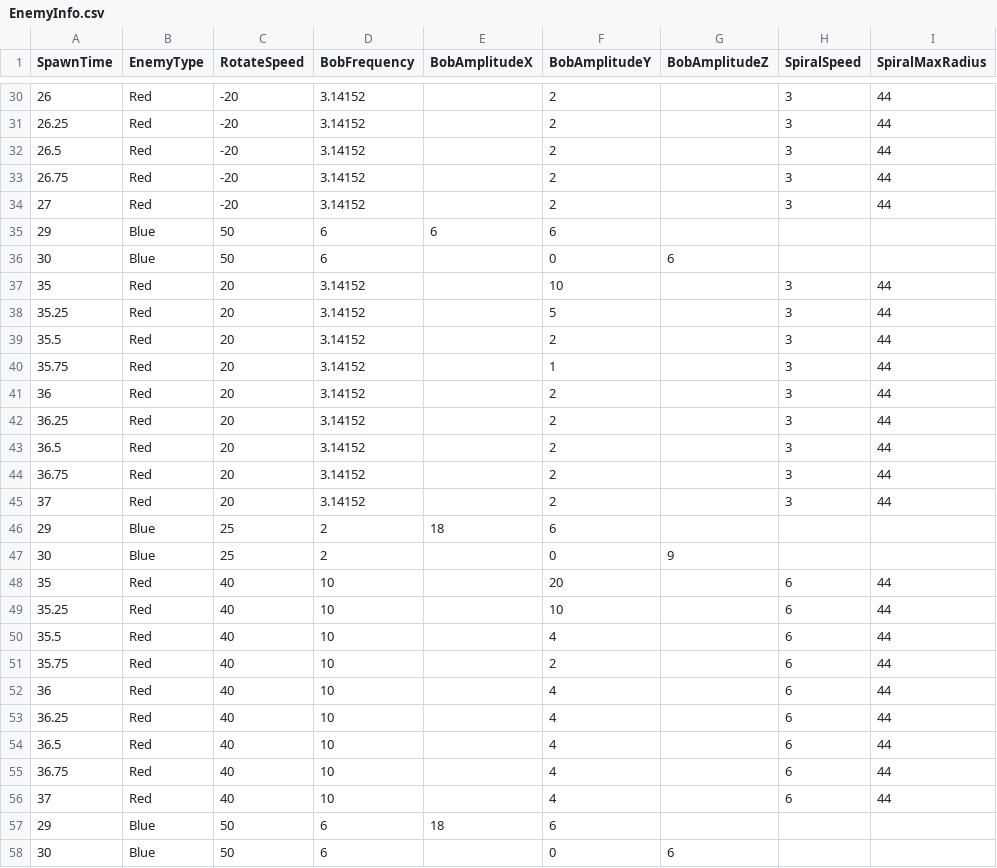
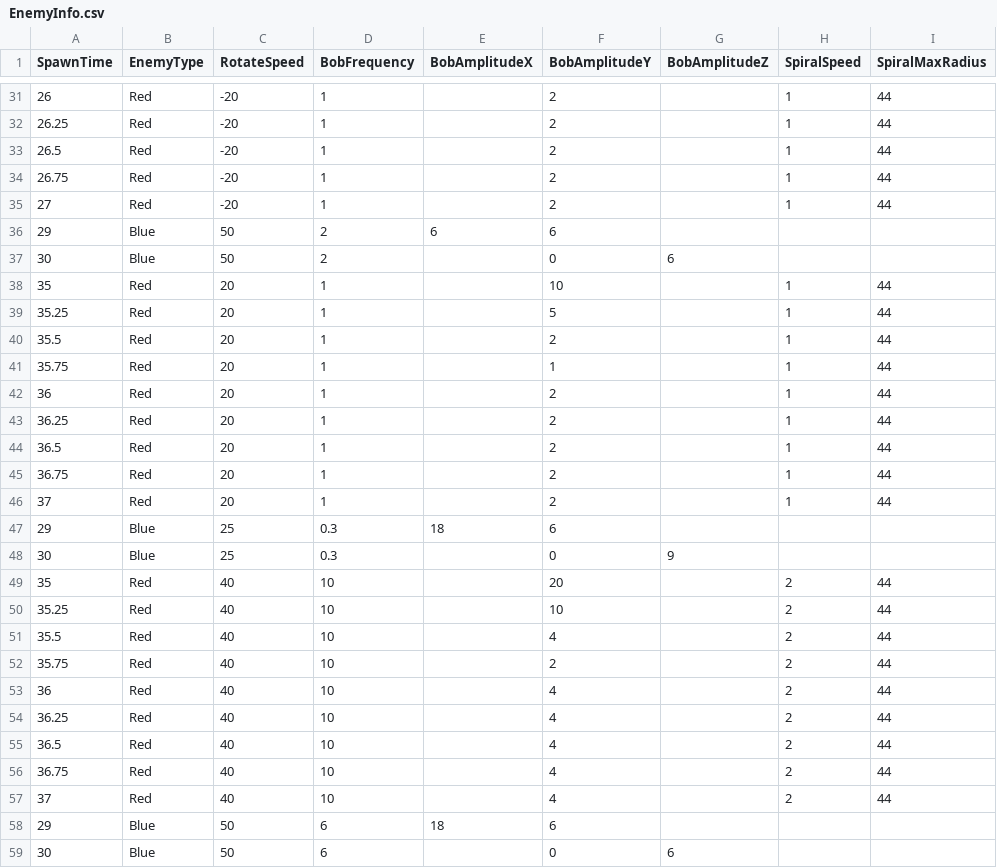
Before and after one commit to paulrahme/TorusShooter, a CSV file: Assets/Resources/CSV/EnemyInfo.csv, drawn as a sheet; only a part is shown, gaps mark what is left out; the diff covers the shown part only.

Commit message:
Adjusted players speeds, enemy speeds, added monkeyhead enemy.

```diff
--- a/Assets/Resources/CSV/EnemyInfo.csv
+++ b/Assets/Resources/CSV/EnemyInfo.csv
@@ -30,28 +31,28 @@ SpawnTime	EnemyType	RotateSpeed	BobFrequency	BobAmplitudeX	BobAmplitudeY	BobAmpl
-26	Red	-20	3.14152		2		3	44
-26.25	Red	-20	3.14152		2		3	44
-26.5	Red	-20	3.14152		2		3	44
-26.75	Red	-20	3.14152		2		3	44
-27	Red	-20	3.14152		2		3	44
-29	Blue	50	6	6	6			
-30	Blue	50	6		0	6		
-35	Red	20	3.14152		10		3	44
-35.25	Red	20	3.14152		5		3	44
-35.5	Red	20	3.14152		2		3	44
-35.75	Red	20	3.14152		1		3	44
-36	Red	20	3.14152		2		3	44
-36.25	Red	20	3.14152		2		3	44
-36.5	Red	20	3.14152		2		3	44
-36.75	Red	20	3.14152		2		3	44
-37	Red	20	3.14152		2		3	44
-29	Blue	25	2	18	6			
-30	Blue	25	2		0	9		
-35	Red	40	10		20		6	44
-35.25	Red	40	10		10		6	44
-35.5	Red	40	10		4		6	44
-35.75	Red	40	10		2		6	44
-36	Red	40	10		4		6	44
-36.25	Red	40	10		4		6	44
-36.5	Red	40	10		4		6	44
-36.75	Red	40	10		4		6	44
-37	Red	40	10		4		6	44
+26	Red	-20	1		2		1	44
+26.25	Red	-20	1		2		1	44
+26.5	Red	-20	1		2		1	44
+26.75	Red	-20	1		2		1	44
+27	Red	-20	1		2		1	44
+29	Blue	50	2	6	6			
+30	Blue	50	2		0	6		
+35	Red	20	1		10		1	44
+35.25	Red	20	1		5		1	44
+35.5	Red	20	1		2		1	44
+35.75	Red	20	1		1		1	44
+36	Red	20	1		2		1	44
+36.25	Red	20	1		2		1	44
+36.5	Red	20	1		2		1	44
+36.75	Red	20	1		2		1	44
+37	Red	20	1		2		1	44
+29	Blue	25	0.3	18	6			
+30	Blue	25	0.3		0	9		
+35	Red	40	10		20		2	44
+35.25	Red	40	10		10		2	44
+35.5	Red	40	10		4		2	44
+35.75	Red	40	10		2		2	44
+36	Red	40	10		4		2	44
+36.25	Red	40	10		4		2	44
+36.5	Red	40	10		4		2	44
+36.75	Red	40	10		4		2	44
+37	Red	40	10		4		2	44
 29	Blue	50	6	18	6			
```
Also changed, not shown: 1 added row and 55 edited cells elsewhere in this file, 8 other files.
